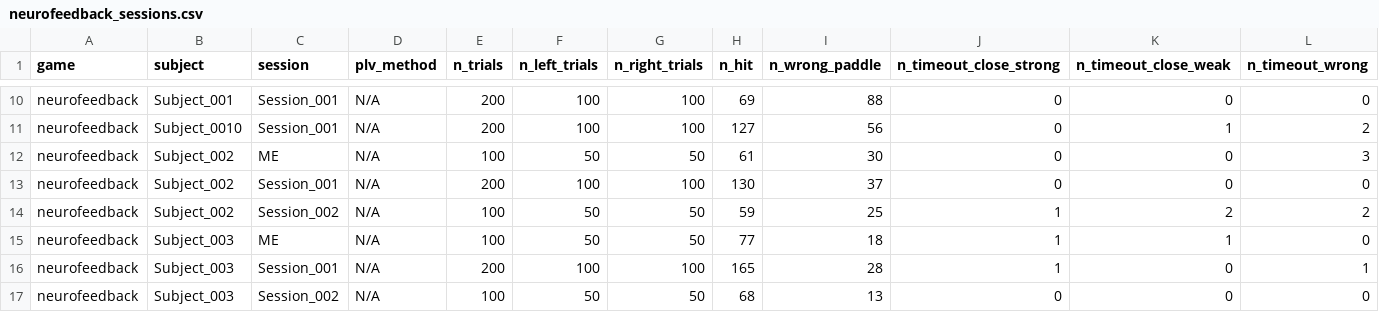
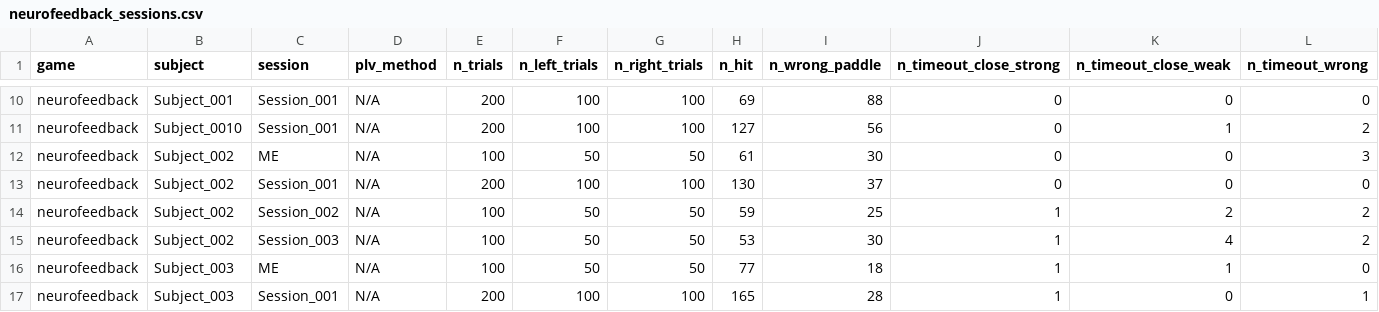
Before and after one commit to rishannp/Online-Motor-Imagery-Application, a CSV file: Experiment Scripts/analysis_outputs/neurofeedback_sessions.csv, drawn as a sheet; only a part is shown, gaps mark what is left out; the shorter side is filled out with more unchanged rows; rows hold the shown columns only; the diff names each change by its address in the sheet, - before the commit and + after, or states it on an @@ line.

```diff
--- a/Experiment Scripts/analysis_outputs/neurofeedback_sessions.csv
+++ b/Experiment Scripts/analysis_outputs/neurofeedback_sessions.csv
+row 15: neurofeedback | Subject_002 | Session_003 | N/A | 100 | 50 | 50 | 53 | 30 | 1 | 4 | 2
```
Also changed, not shown: Experiment Scripts/analysis_outputs/all_sessions.csv, Experiment Scripts/analysis_outputs/csp_sessions.csv, 23 other files.
